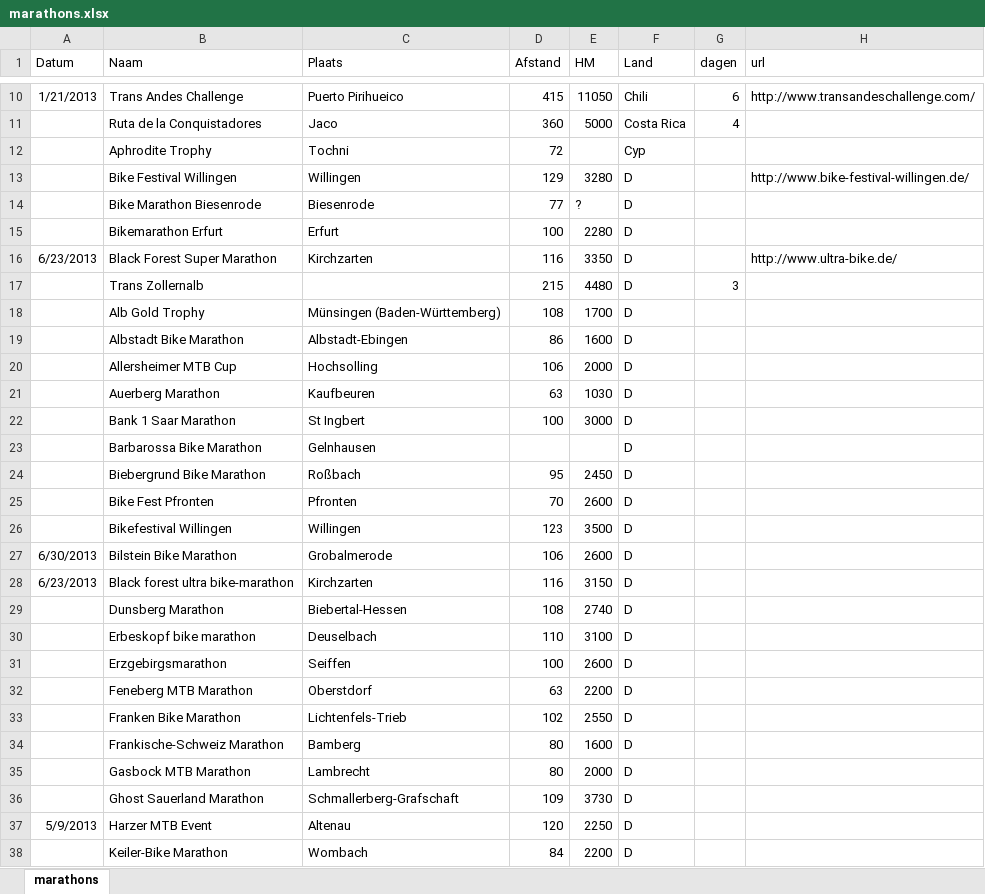
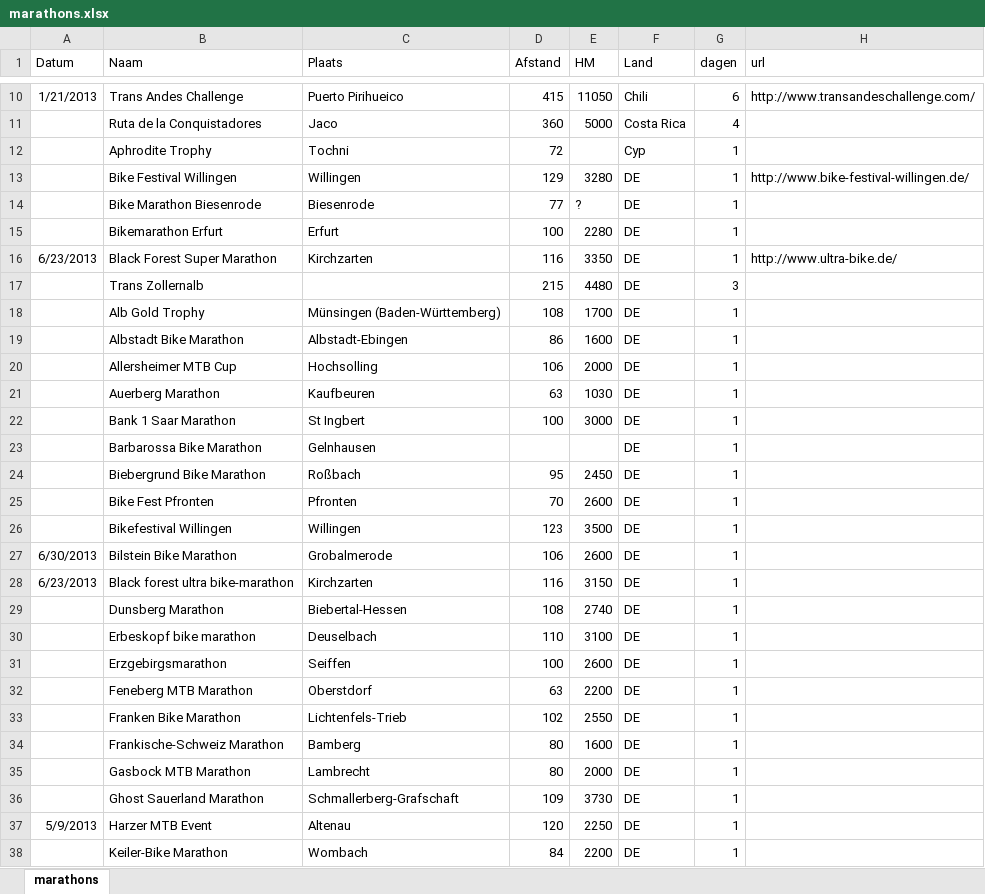
Before and after one commit to DieterVanmoortel/marathons, an Excel workbook: data/marathons.xlsx, sheet marathons, drawn as a sheet; only a part is shown, gaps mark what is left out; values as stored, in another font and other column widths than the file's, no borders; the diff covers the shown part only; the diff names each change by its address in the sheet, - before the commit and + after, or states it on an @@ line.

Commit message:
using migrate to import marathons

```diff
--- a/data/marathons.xlsx (sheet marathons)
+++ b/data/marathons.xlsx (sheet marathons)
-G12:G16 (dagen): (empty)
+G12:G16 (dagen): 1
-F13:F38 (Land): D
+F13:F38 (Land): DE
-G18:G38 (dagen): (empty)
+G18:G38 (dagen): 1
```
Also changed, not shown: 4 removed rows and 205 edited cells elsewhere in this sheet, 7 other files.
